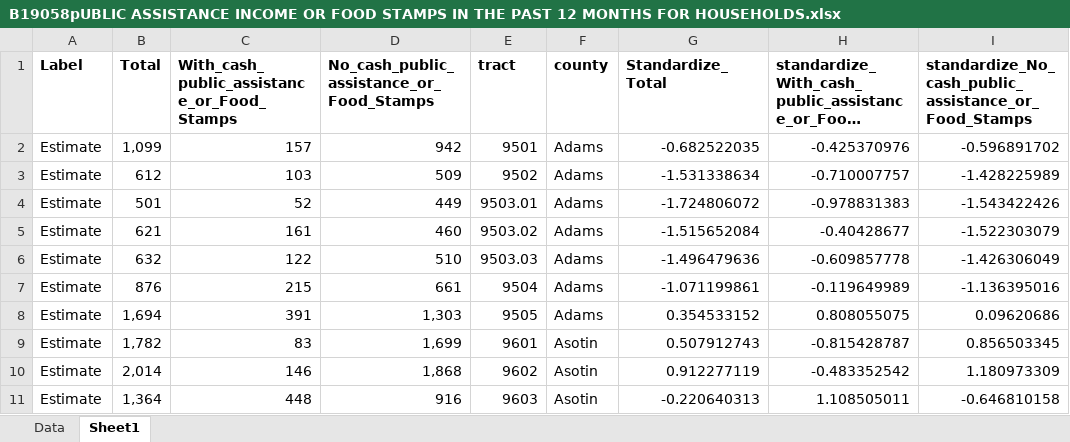
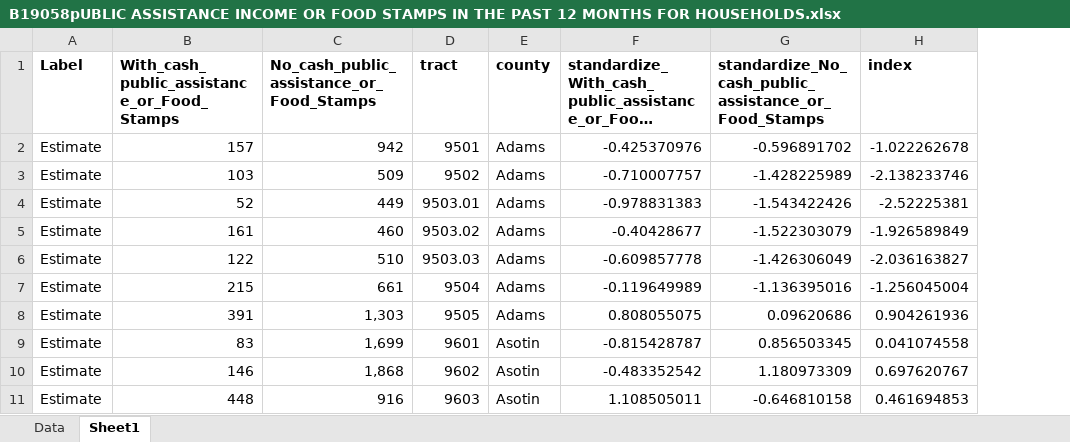
Before and after one commit to nicholasptran/eastern-washington-digital-equity, an Excel workbook: app/data/B19058pUBLIC ASSISTANCE INCOME OR FOOD STAMPS IN THE PAST 12 MONTHS FOR HOUSEHOLDS.xlsx, sheet Sheet1, drawn as a sheet; only a part is shown; long unchanged cells end in …; values as stored, in another font and other column widths than the file's, no borders; removed rows and columns are numbered as before the commit, all else as after; the diff names each change by its address in the sheet, - before the commit and + after, or states it on an @@ line.

```diff
--- a/app/data/B19058pUBLIC ASSISTANCE INCOME OR FOOD STAMPS IN THE PAST 12 MONTHS FOR HOUSEHOLDS.xlsx (sheet Sheet1)
+++ b/app/data/B19058pUBLIC ASSISTANCE INCOME OR FOOD STAMPS IN THE PAST 12 MONTHS FOR HOUSEHOLDS.xlsx (sheet Sheet1)
-column B (Total), rows 2-11: 1,099 | 612 | 501 | 621 | 632 | 876 | 1,694 | 1,782 | 2,014 | 1,364
-column G (Standardize_Total), rows 2-11: -0.682522035 | -1.531338634 | -1.724806072 | -1.515652084 | -1.496479636 | -1.071199861 | 0.354533152 | 0.507912743 | 0.912277119 | -0.220640313
+column H (index), rows 2-11: -1.022262678 | -2.138233746 | -2.52225381 | -1.926589849 | -2.036163827 | -1.256045004 | 0.904261936 | 0.041074558 | 0.697620767 | 0.461694853
```
Also changed, not shown: formulas that keep their value, app/data/B19055Social Security incoem in the past 12 mnts for household.xlsx, app/data/B25104 monthly housing cost.xlsx, 4 other files.
